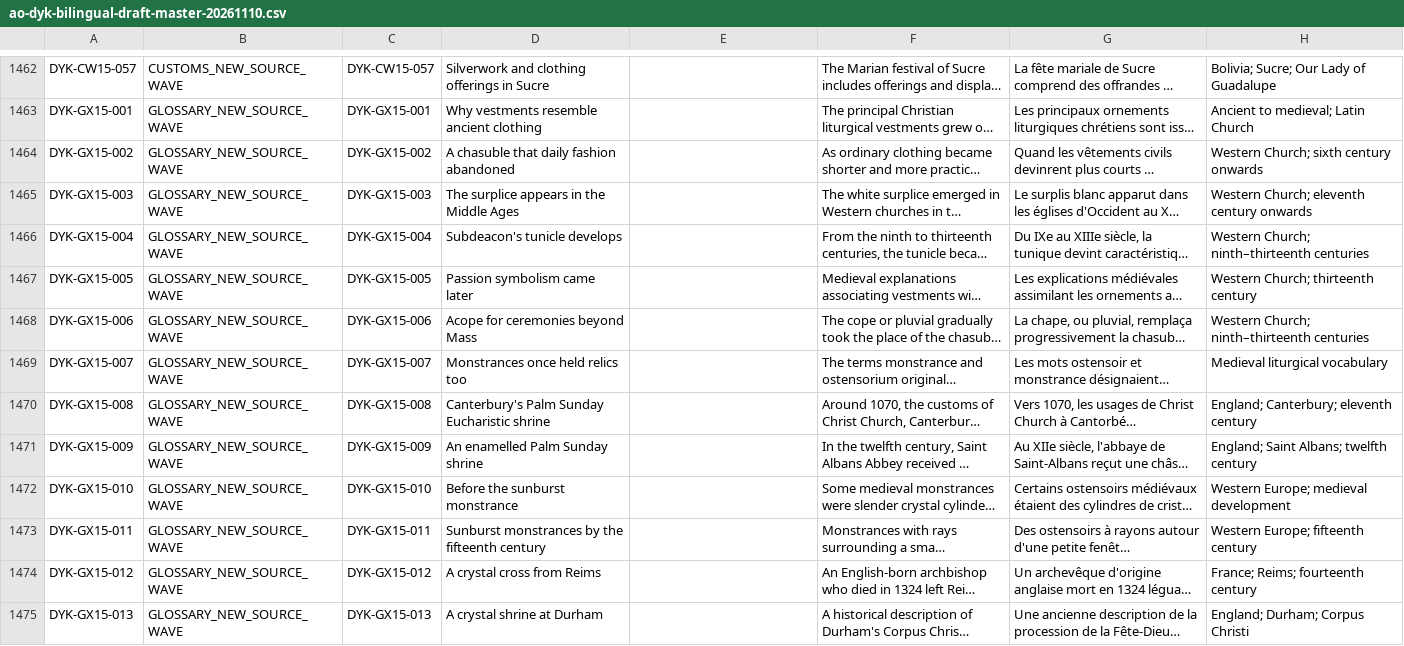
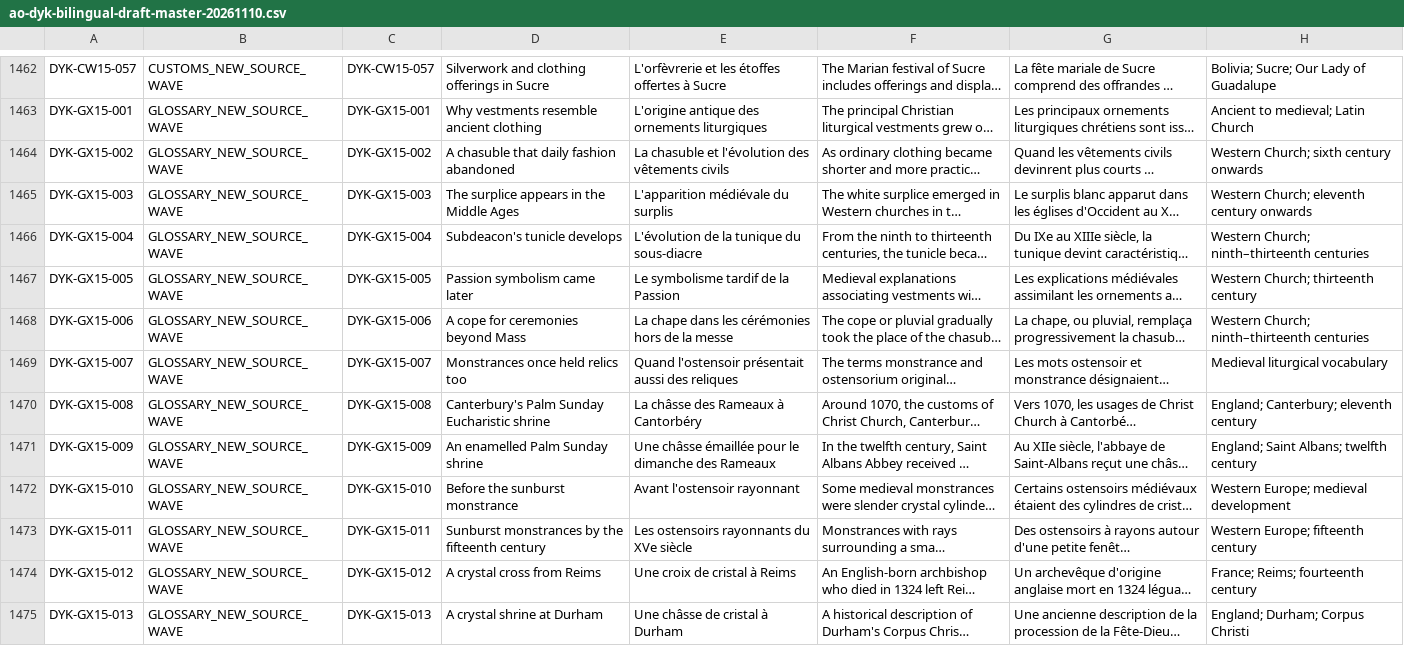
Before and after one commit to Fulcanelli13/ad-orientem, a CSV file: data/research/did-you-know/registry/ao-dyk-bilingual-draft-master-20261110.csv, drawn as a sheet; only a part is shown, gaps mark what is left out; long unchanged cells end in …; the diff covers the shown part only; the diff names each change by its address in the sheet, - before the commit and + after, or states it on an @@ line.

```diff
--- a/data/research/did-you-know/registry/ao-dyk-bilingual-draft-master-20261110.csv
+++ b/data/research/did-you-know/registry/ao-dyk-bilingual-draft-master-20261110.csv
-E1462: (empty)
+E1462: L'orfèvrerie et les étoffes offertes à Sucre
-E1463: (empty)
+E1463: L'origine antique des ornements liturgiques
-E1464: (empty)
+E1464: La chasuble et l'évolution des vêtements civils
-E1465: (empty)
+E1465: L'apparition médiévale du surplis
-E1466: (empty)
+E1466: L'évolution de la tunique du sous-diacre
-E1467: (empty)
+E1467: Le symbolisme tardif de la Passion
-D1468: Acope for ceremonies beyond Mass
+D1468: A cope for ceremonies beyond Mass
-E1468: (empty)
+E1468: La chape dans les cérémonies hors de la messe
-E1469: (empty)
+E1469: Quand l'ostensoir présentait aussi des reliques
-E1470: (empty)
+E1470: La châsse des Rameaux à Cantorbéry
-E1471: (empty)
+E1471: Une châsse émaillée pour le dimanche des Rameaux
-E1472: (empty)
+E1472: Avant l'ostensoir rayonnant
-E1473: (empty)
+E1473: Les ostensoirs rayonnants du XVe siècle
-E1474: (empty)
+E1474: Une croix de cristal à Reims
-E1475: (empty)
+E1475: Une châsse de cristal à Durham
```
Also changed, not shown: 77 edited cells elsewhere in this file.
